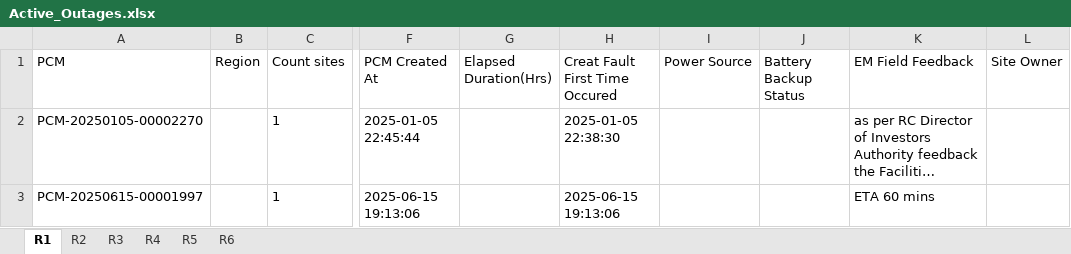
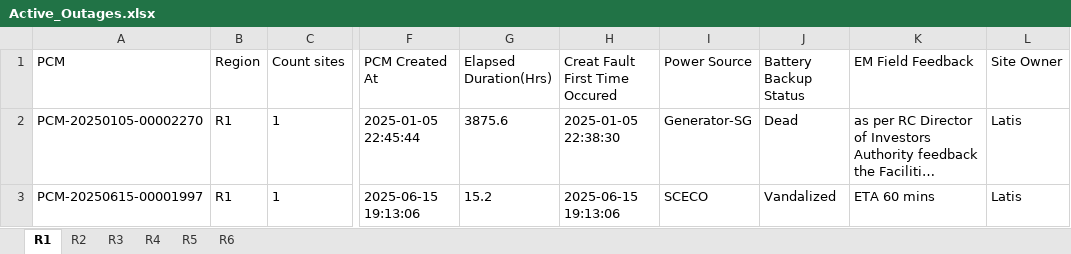
Before and after one commit to tarek-mahran/shabakkat, an Excel workbook: Active_Outages.xlsx, sheet R1, drawn as a sheet; only a part is shown, gaps mark what is left out; long unchanged cells end in …; values as stored, in another font and other column widths than the file's, no borders; the diff names each change by its address in the sheet, - before the commit and + after, or states it on an @@ line.

```diff
--- a/Active_Outages.xlsx (sheet R1)
+++ b/Active_Outages.xlsx (sheet R1)
-B2:B3 (Region): (empty)
+B2:B3 (Region): R1
-G2 (Elapsed Duration(Hrs)): (empty)
+G2 (Elapsed Duration(Hrs)): 3875.6
-I2 (Power Source): (empty)
+I2 (Power Source): Generator-SG
-J2 (Battery Backup Status): (empty)
+J2 (Battery Backup Status): Dead
-L2:L3 (Site Owner): (empty)
+L2:L3 (Site Owner): Latis
-G3 (Elapsed Duration(Hrs)): (empty)
+G3 (Elapsed Duration(Hrs)): 15.2
-I3 (Power Source): (empty)
+I3 (Power Source): SCECO
-J3 (Battery Backup Status): (empty)
+J3 (Battery Backup Status): Vandalized
```
Also changed, not shown: sheet R4, sheet R2, sheet R6, sheet R5.
